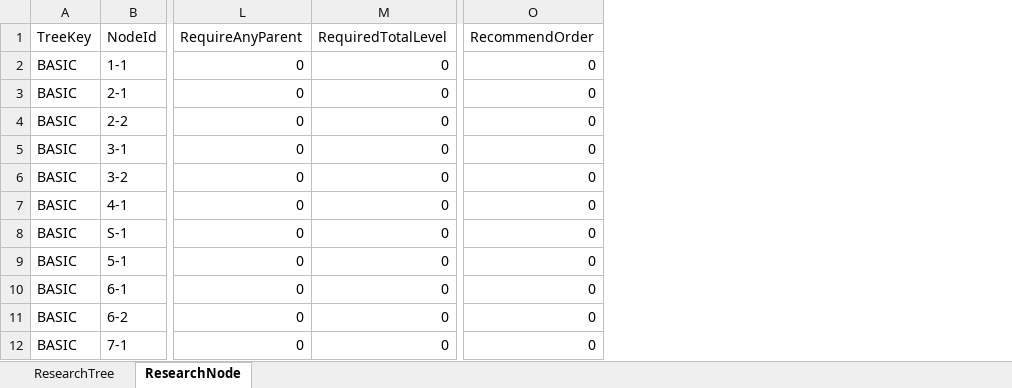
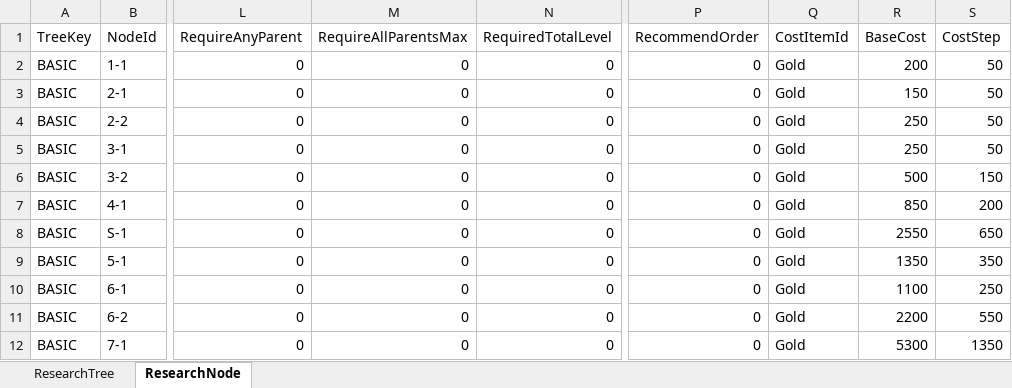
Before and after one commit to HugeChamChi/ProjectGaeGGULDefence, an Excel workbook: tools/planner-studio/app/seeds/PermanentUpgrade.xlsx, sheet ResearchNode, drawn as a sheet; only a part is shown, gaps mark what is left out; values as stored, in another font and other column widths than the file's, no borders; the diff names each change by its address in the sheet, - before the commit and + after, or states it on an @@ line.

```diff
--- a/tools/planner-studio/app/seeds/PermanentUpgrade.xlsx (sheet ResearchNode)
+++ b/tools/planner-studio/app/seeds/PermanentUpgrade.xlsx (sheet ResearchNode)
+column M (RequireAllParentsMax), rows 2-12: all 0
+column Q (CostItemId), rows 2-12: all Gold
+column R (BaseCost), rows 2-12: 200 | 150 | 250 | 250 | 500 | 850 | 2550 | 1350 | 1100 | 2200 | 5300
+column S (CostStep), rows 2-12: 50 | 50 | 50 | 50 | 150 | 200 | 650 | 350 | 250 | 550 | 1350
```
Also changed, not shown: tools/planner-studio/app/seeds/UnitBalance.xlsx, 43 other files.
